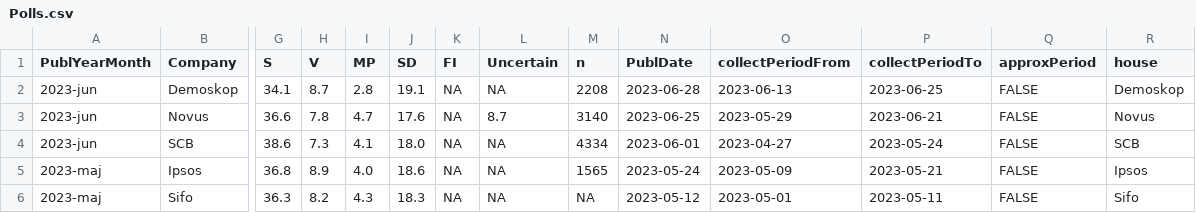
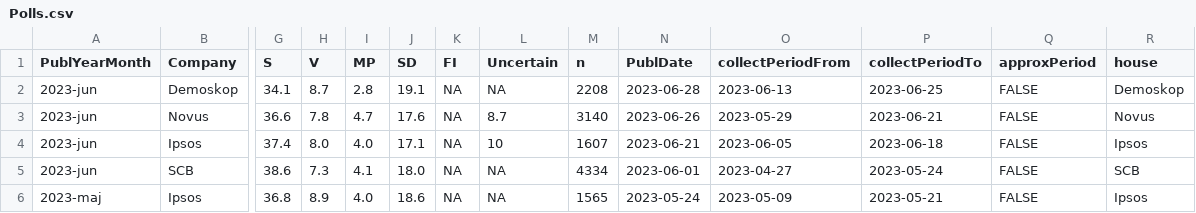
Before and after one commit to hampusborgos/SwedishPolls, a CSV file: Data/Polls.csv, drawn as a sheet; only a part is shown, gaps mark what is left out; the shorter side is filled out with more unchanged rows; rows hold the shown columns only; the diff names each change by its address in the sheet, - before the commit and + after, or states it on an @@ line.

Commit message:
Ipsos juni.

```diff
--- a/Data/Polls.csv
+++ b/Data/Polls.csv
-N3 (PublDate): 2023-06-25
+N3 (PublDate): 2023-06-26
+row 4: 2023-jun | Ipsos | 37.4 | 8.0 | 4.0 | 17.1 | NA | 10 | 1607 | 2023-06-21 | 2023-06-05 | 2023-06-18 | FALSE | Ipsos
```
